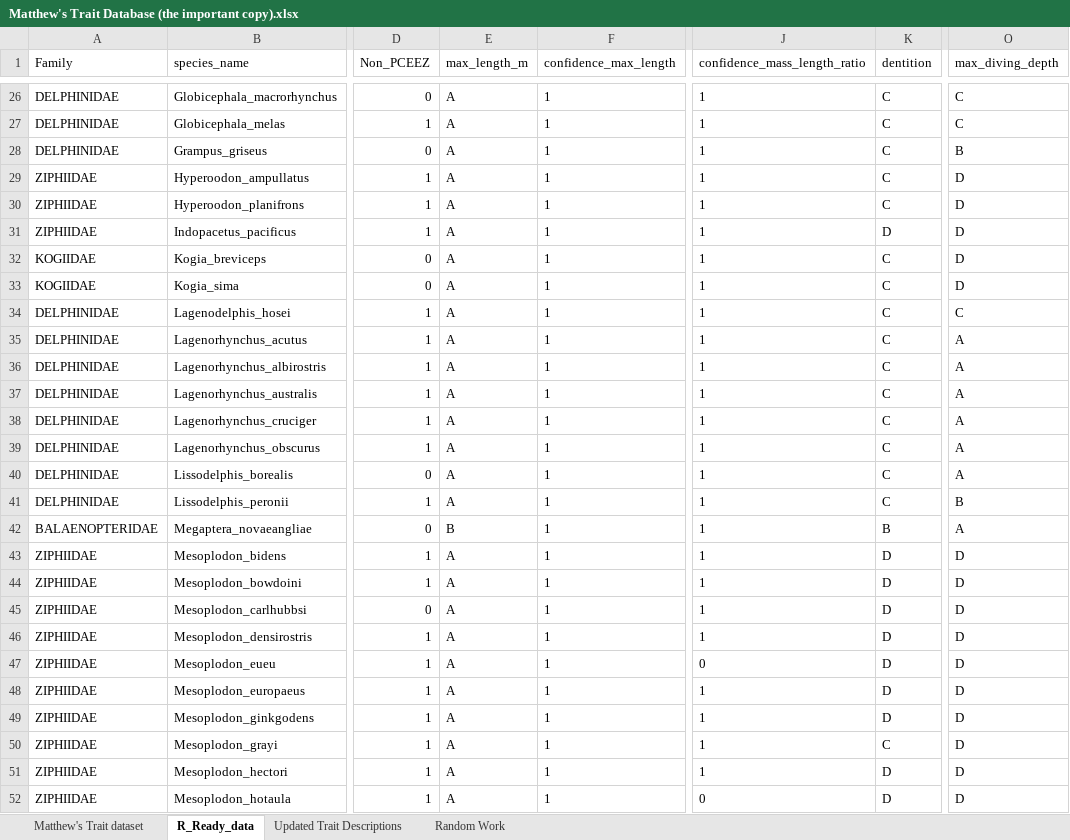
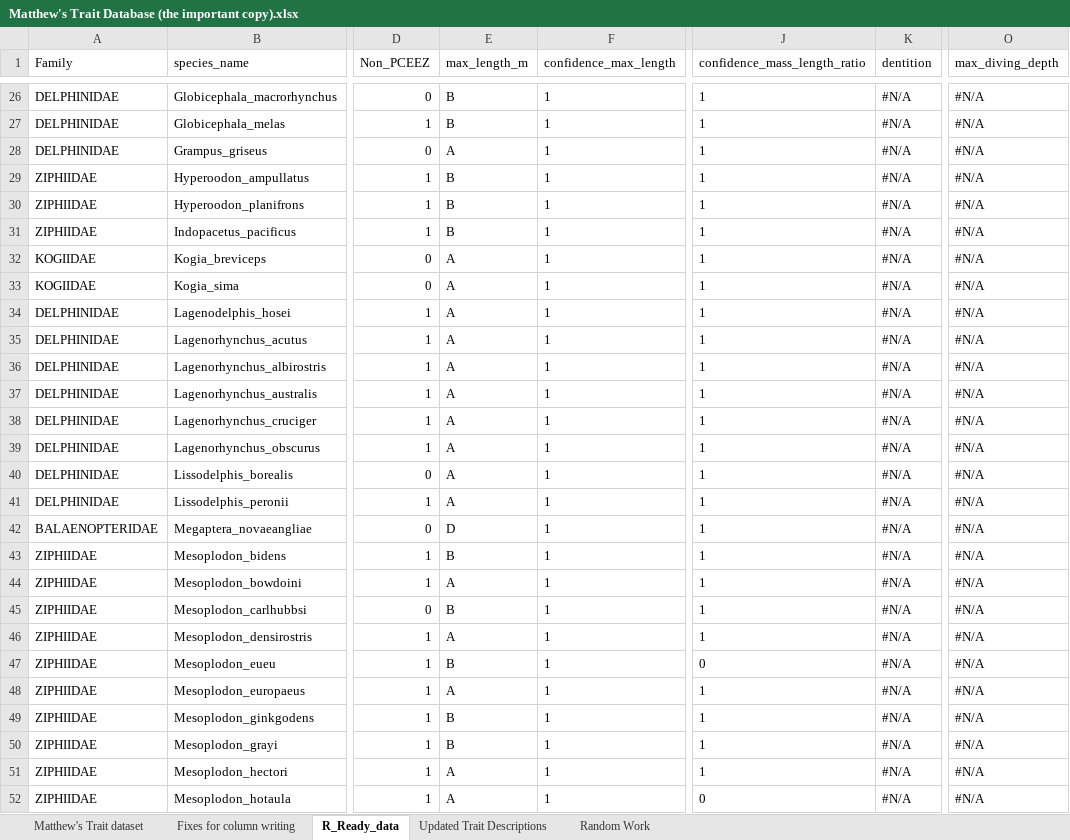
Before and after one commit to MatthewATTuck/Cetacean_Functional_Diversity, an Excel workbook: MatthewTuck_Honours/raw_data/Matthew's Trait Database (the important copy).xlsx, sheet R_Ready_data, drawn as a sheet; only a part is shown, gaps mark what is left out; values as stored, in another font and other column widths than the file's, no borders; the diff covers the shown part only; the diff names each change by its address in the sheet, - before the commit and + after, or states it on an @@ line.

```diff
--- a/MatthewTuck_Honours/raw_data/Matthew's Trait Database (the important copy).xlsx (sheet R_Ready_data)
+++ b/MatthewTuck_Honours/raw_data/Matthew's Trait Database (the important copy).xlsx (sheet R_Ready_data)
+sheet tab: Fixes for column writing
-E26:E27 (max_length_m): A
+E26:E27 (max_length_m): B
-K26:K30 (dentition): C
+K26:K30 (dentition): #N/A
-O26:O27 (max_diving_depth): C
+O26:O27 (max_diving_depth): #N/A
-O28 (max_diving_depth): B
+O28 (max_diving_depth): #N/A
-E29:E31 (max_length_m): A
+E29:E31 (max_length_m): B
-O29:O33 (max_diving_depth): D
+O29:O33 (max_diving_depth): #N/A
-K31 (dentition): D
+K31 (dentition): #N/A
-K32:K41 (dentition): C
+K32:K41 (dentition): #N/A
-O34 (max_diving_depth): C
+O34 (max_diving_depth): #N/A
-O35:O40 (max_diving_depth): A
+O35:O40 (max_diving_depth): #N/A
-O41 (max_diving_depth): B
+O41 (max_diving_depth): #N/A
-E42 (max_length_m): B
+E42 (max_length_m): D
-K42 (dentition): B
+K42 (dentition): #N/A
-O42 (max_diving_depth): A
+O42 (max_diving_depth): #N/A
-E43 (max_length_m): A
+E43 (max_length_m): B
-K43:K49 (dentition): D
+K43:K49 (dentition): #N/A
-O43:O52 (max_diving_depth): D
+O43:O52 (max_diving_depth): #N/A
-E45 (max_length_m): A
+E45 (max_length_m): B
-E47 (max_length_m): A
+E47 (max_length_m): B
-E49:E50 (max_length_m): A
+E49:E50 (max_length_m): B
-K50 (dentition): C
+K50 (dentition): #N/A
-K51:K52 (dentition): D
+K51:K52 (dentition): #N/A
```
Also changed, not shown: 149 edited cells elsewhere in this sheet, sheet Matthew's Trait dataset, sheet Updated Trait Descriptions, formulas that keep their value, 6 other files.
